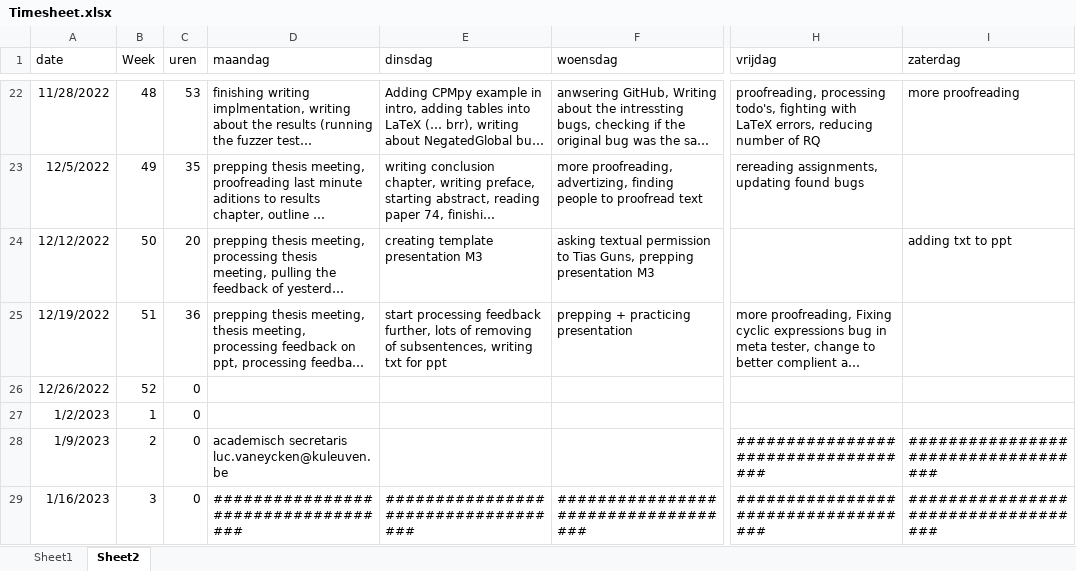
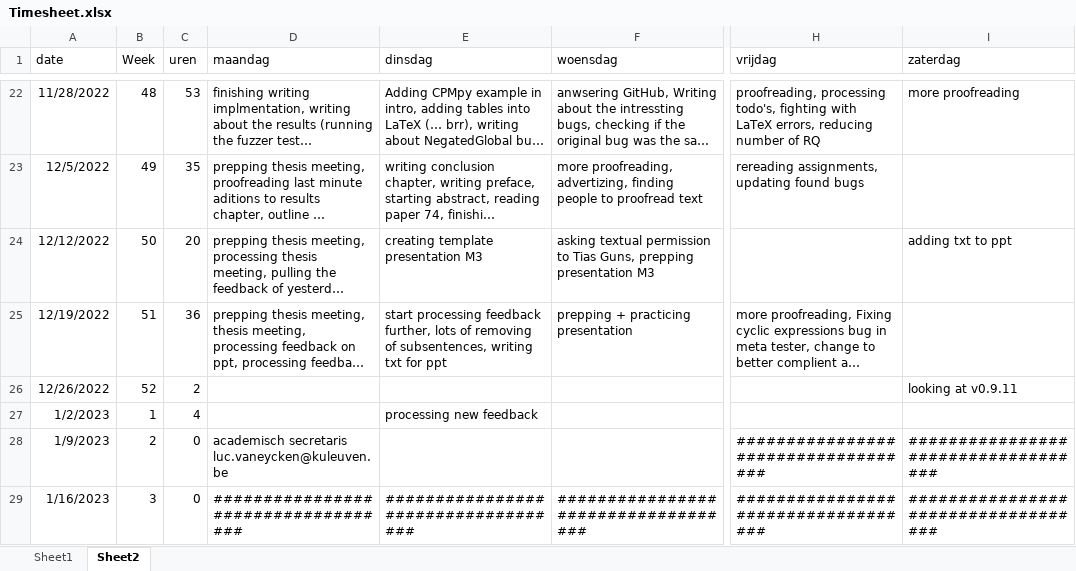
Before and after one commit to rubenkindt/Masterproef-paper-RubenKindt, an Excel workbook: Timesheet.xlsx, sheet Sheet2, drawn as a sheet; only a part is shown, gaps mark what is left out; long unchanged cells end in …; values as stored, in another font and other column widths than the file's, no borders; the diff names each change by its address in the sheet, - before the commit and + after, or states it on an @@ line.

```diff
--- a/Timesheet.xlsx (sheet Sheet2)
+++ b/Timesheet.xlsx (sheet Sheet2)
-C26 (uren): 0
+C26 (uren): 2
-I26 (zaterdag): (empty)
+I26 (zaterdag): looking at v0.9.11
-C27 (uren): 0
+C27 (uren): 4
-E27 (dinsdag): (empty)
+E27 (dinsdag): processing new feedback
```
Also changed, not shown: sheet Sheet1, charts or pictures, 8 other files.
